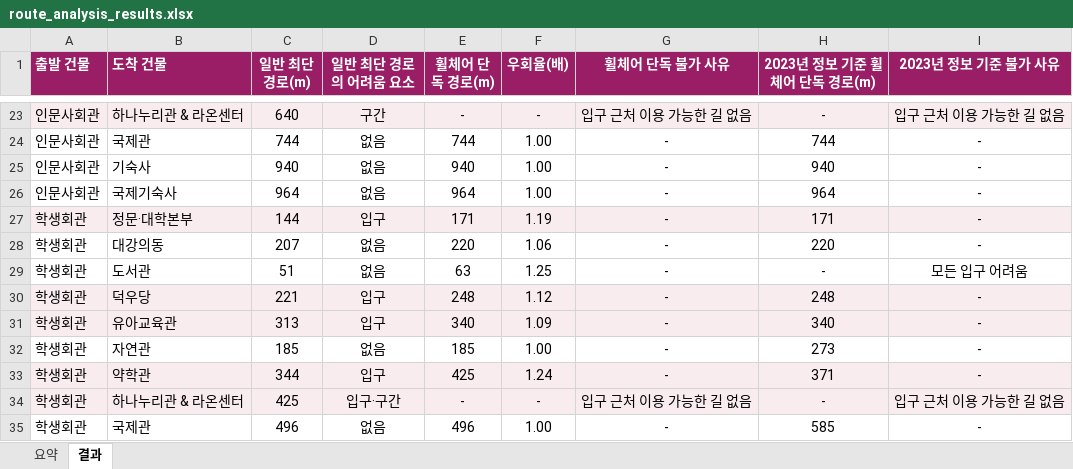
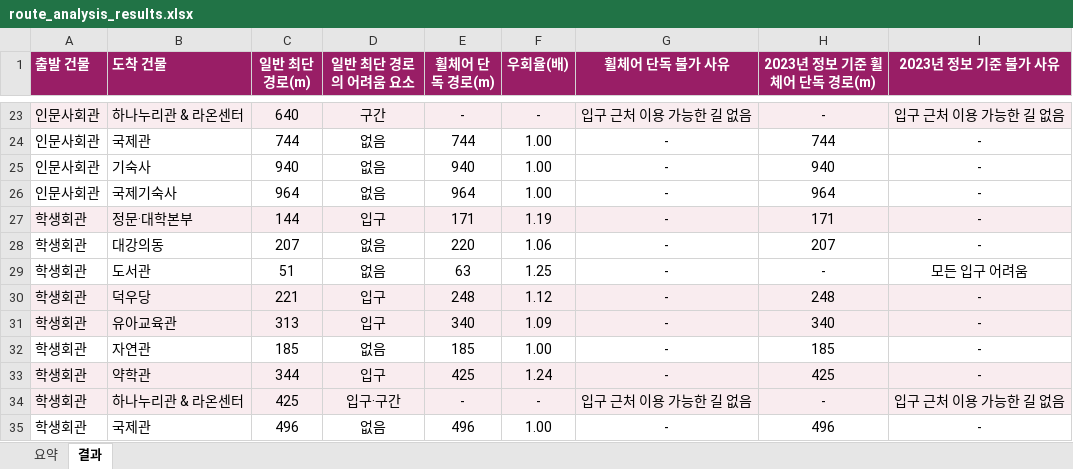
Before and after one commit to hyelynkim21/duksung-barrierfree-map, an Excel workbook: analysis/route_analysis_results.xlsx, sheet 결과, drawn as a sheet; only a part is shown, gaps mark what is left out; values as stored, in another font and other column widths than the file's, no borders; charts and pictures not drawn; the diff covers the shown part only; the diff names each change by its address in the sheet, - before the commit and + after, or states it on an @@ line.

```diff
--- a/analysis/route_analysis_results.xlsx (sheet 결과)
+++ b/analysis/route_analysis_results.xlsx (sheet 결과)
-H28 (2023년 정보 기준 휠체어 단독 경로(m)): 220
+H28 (2023년 정보 기준 휠체어 단독 경로(m)): 207
-H32 (2023년 정보 기준 휠체어 단독 경로(m)): 273
+H32 (2023년 정보 기준 휠체어 단독 경로(m)): 185
-H33 (2023년 정보 기준 휠체어 단독 경로(m)): 371
+H33 (2023년 정보 기준 휠체어 단독 경로(m)): 425
-H35 (2023년 정보 기준 휠체어 단독 경로(m)): 585
+H35 (2023년 정보 기준 휠체어 단독 경로(m)): 496
```
Also changed, not shown: 11 edited cells elsewhere in this sheet, sheet 요약, 2 other files.
